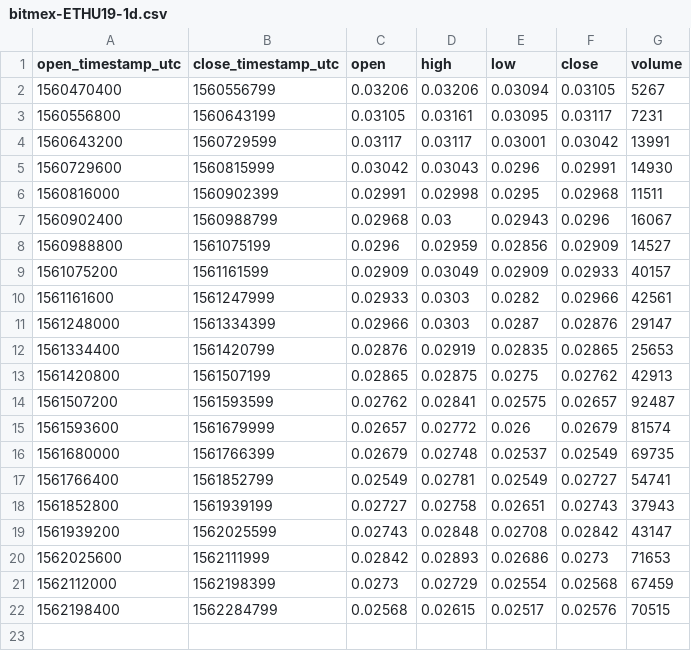
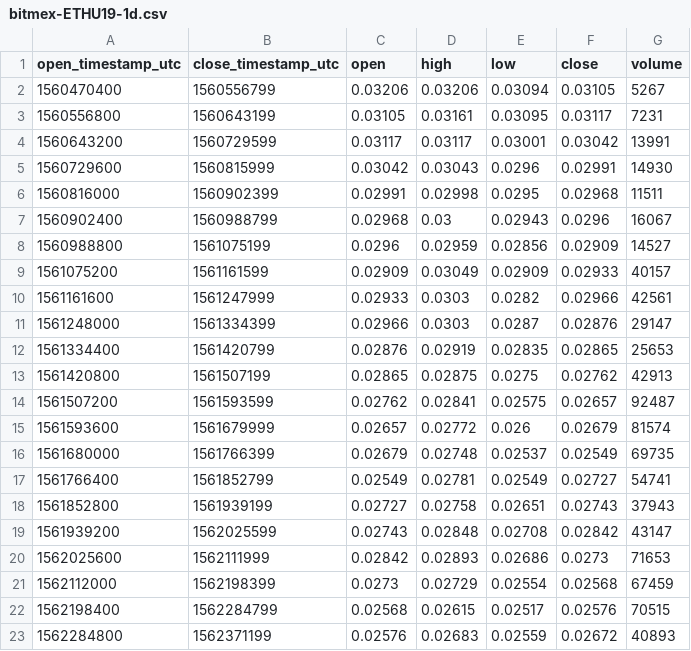
Before and after one commit to cryptobigbro/bitmex-ETHU19, a CSV file: bitmex-ETHU19-1d.csv, drawn as a sheet; the diff names each change by its address in the sheet, - before the commit and + after, or states it on an @@ line.

```diff
--- a/bitmex-ETHU19-1d.csv
+++ b/bitmex-ETHU19-1d.csv
+row 23: 1562284800 | 1562371199 | 0.02576 | 0.02683 | 0.02559 | 0.02672 | 40893
```
Also changed, not shown: bitmex-ETHU19-1h.csv, 1 other file.
